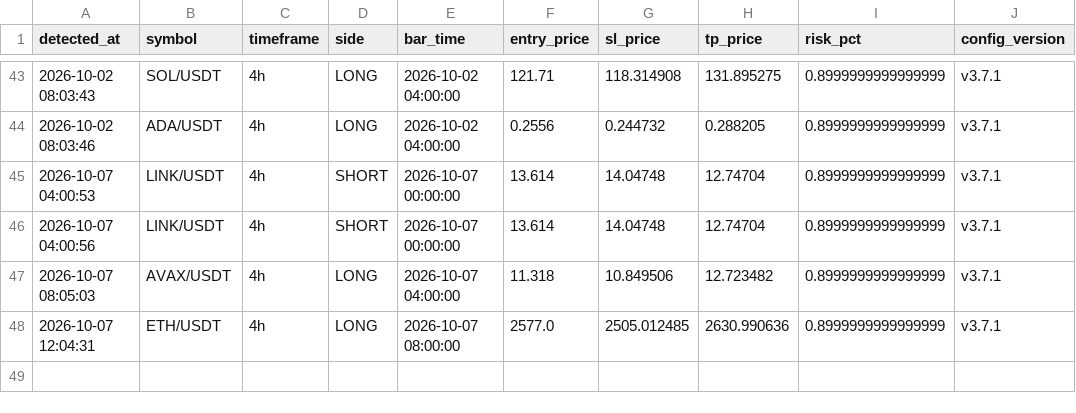
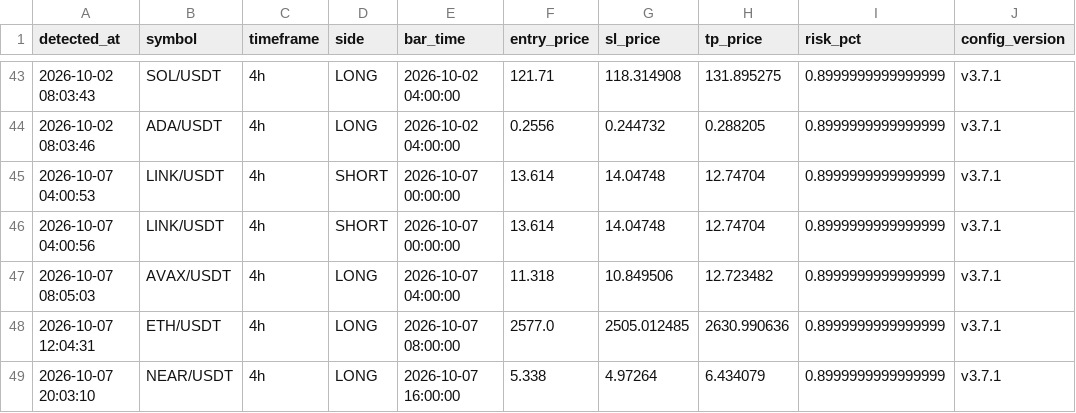
Before and after one commit to takuma08/ironvault-track-record, a CSV file: signals.csv, drawn as a sheet; only a part is shown, gaps mark what is left out.

```diff
--- a/signals.csv
+++ b/signals.csv
@@ -48 +48,2 @@ detected_at,symbol,timeframe,side,bar_time,entry_price,sl_price,tp_price,risk_pc
 2026-10-07 12:04:31,ETH/USDT,4h,LONG,2026-10-07 08:00:00,2577.0,2505.012485,2630.990636,0.8999999999999999,v3.7.1
+2026-10-07 20:03:10,NEAR/USDT,4h,LONG,2026-10-07 16:00:00,5.338,4.97264,6.434079,0.8999999999999999,v3.7.1
```
Also changed, not shown: 1 other file.
